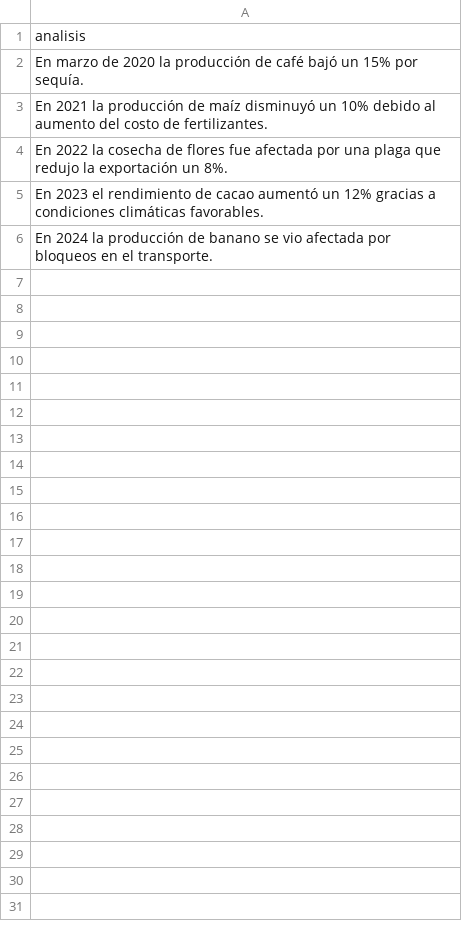
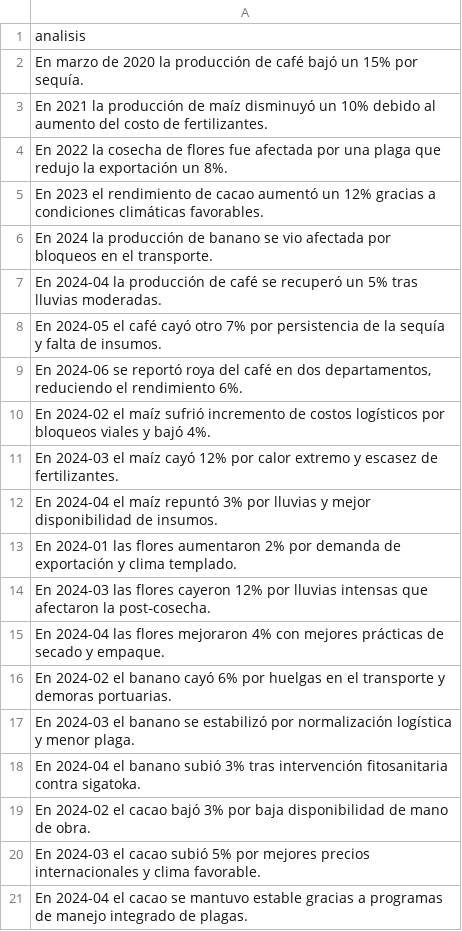
Before and after one commit to dgonzalezt2/ANA-RAG, a CSV file: analisis.csv, drawn as a sheet; the diff names each change by its address in the sheet, - before the commit and + after, or states it on an @@ line.

```diff
--- a/analisis.csv
+++ b/analisis.csv
+row 7: En 2024-04 la producción de café se recuperó un 5% tras lluvias moderadas.
+row 8: En 2024-05 el café cayó otro 7% por persistencia de la sequía y falta de insumos.
+row 9: En 2024-06 se reportó roya del café en dos departamentos, reduciendo el rendimiento 6%.
+row 10: En 2024-02 el maíz sufrió incremento de costos logísticos por bloqueos viales y bajó 4%.
+row 11: En 2024-03 el maíz cayó 12% por calor extremo y escasez de fertilizantes.
+row 12: En 2024-04 el maíz repuntó 3% por lluvias y mejor disponibilidad de insumos.
+row 13: En 2024-01 las flores aumentaron 2% por demanda de exportación y clima templado.
+row 14: En 2024-03 las flores cayeron 12% por lluvias intensas que afectaron la post‑cosecha.
+row 15: En 2024-04 las flores mejoraron 4% con mejores prácticas de secado y empaque.
+row 16: En 2024-02 el banano cayó 6% por huelgas en el transporte y demoras portuarias.
+row 17: En 2024-03 el banano se estabilizó por normalización logística y menor plaga.
+row 18: En 2024-04 el banano subió 3% tras intervención fitosanitaria contra sigatoka.
+row 19: En 2024-02 el cacao bajó 3% por baja disponibilidad de mano de obra.
+row 20: En 2024-03 el cacao subió 5% por mejores precios internacionales y clima favorable.
+row 21: En 2024-04 el cacao se mantuvo estable gracias a programas de manejo integrado de plagas.
```
Also changed, not shown: produccion.csv, 2 other files.
